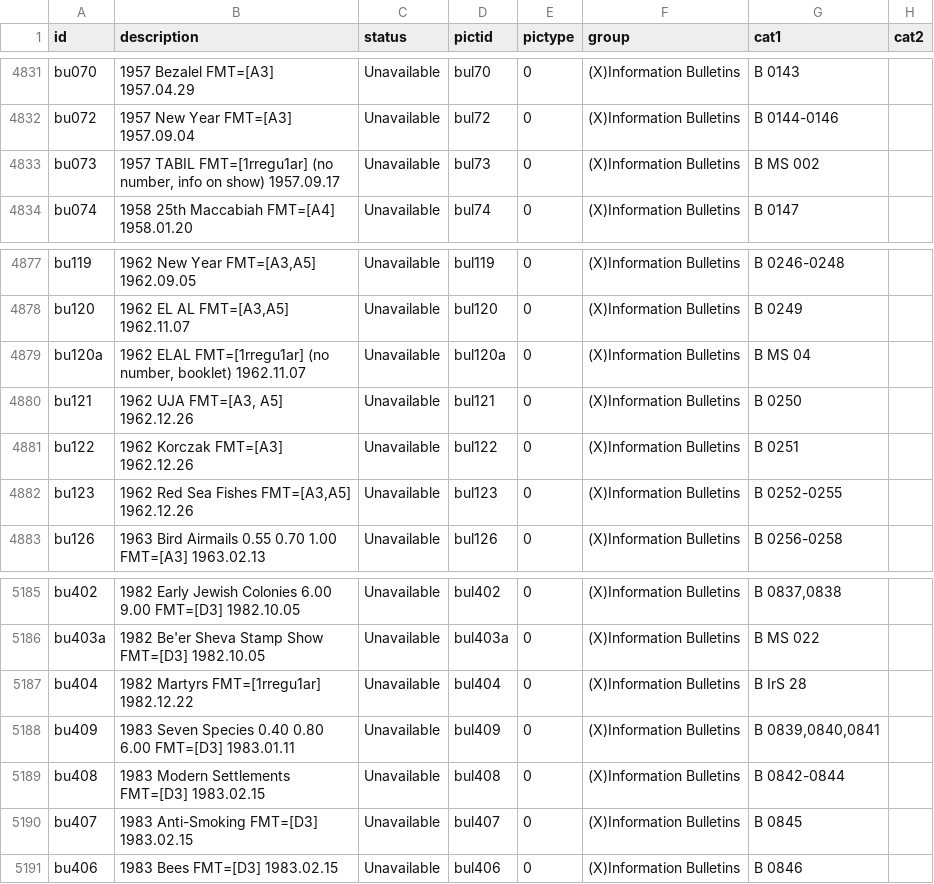
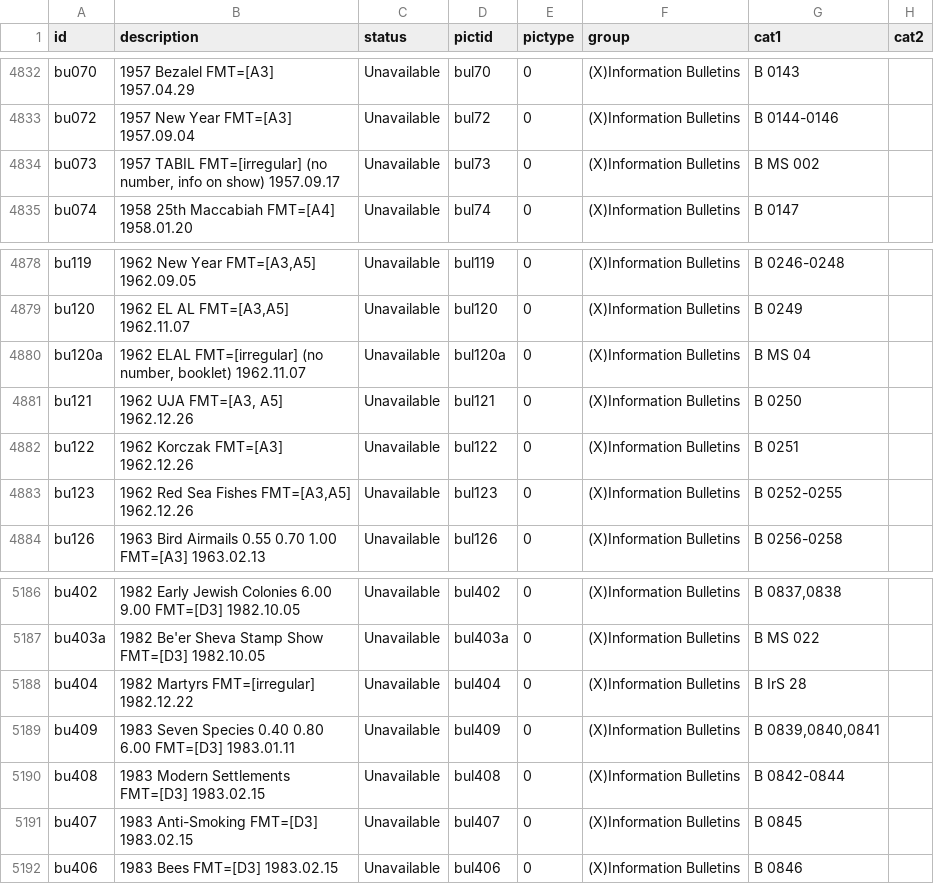
Before and after one commit to mmehr2/StampCollection, a CSV file: info.csv, drawn as a sheet; only a part is shown, gaps mark what is left out; addresses are those after the commit; the diff covers the shown part only; the diff names each change by its address in the sheet, - before the commit and + after, or states it on an @@ line.

```diff
--- a/info.csv
+++ b/info.csv
-B4834 (description): 1957 TABIL FMT=[1rregu1ar] (no number,…
+B4834 (description): 1957 TABIL FMT=[irregular] (no number,…
-B4880 (description): 1962 ELAL FMT=[1rregu1ar] (no number,…
+B4880 (description): 1962 ELAL FMT=[irregular] (no number,…
-B5188 (description): 1982 Martyrs FMT=[1rregu1ar] 1982.12.22
+B5188 (description): 1982 Martyrs FMT=[irregular] 1982.12.22
```
Also changed, not shown: 1 added row and 12 edited cells elsewhere in this file.
